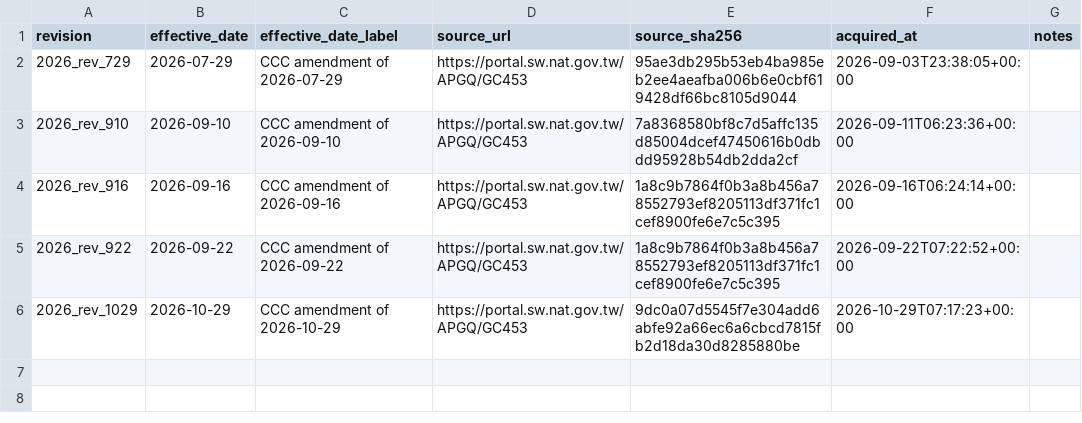
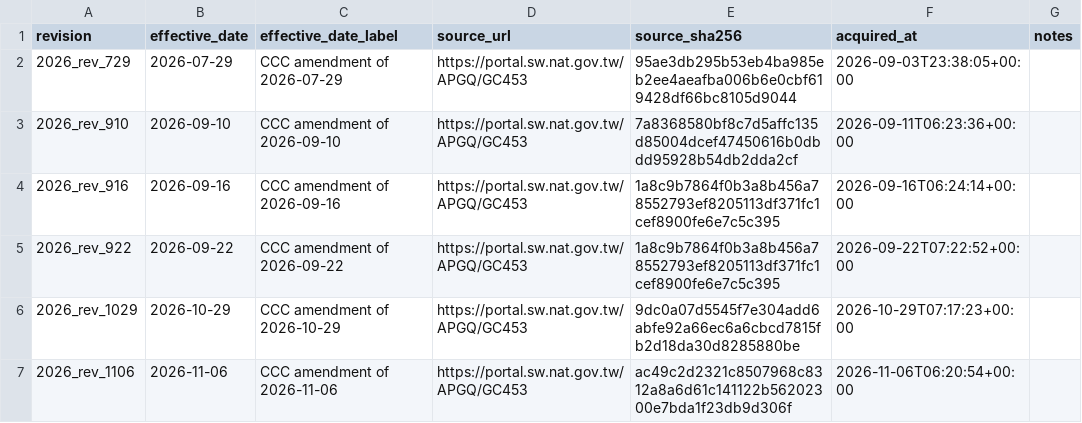
Before and after one commit to SAIL-Engineering/tariff-rate-tracker, a CSV file: config/jurisdictions/tw_revisions.csv, drawn as a sheet; the diff names each change by its address in the sheet, - before the commit and + after, or states it on an @@ line.

```diff
--- a/config/jurisdictions/tw_revisions.csv
+++ b/config/jurisdictions/tw_revisions.csv
+row 7: 2026_rev_1106 | 2026-11-06 | CCC amendment of 2026-11-06 | https://portal.sw.nat.gov.tw/APGQ/GC453 | ac49c2d2321c8507968c8312a8a6d61c141122b56202300e7bda1f23db9d306f | 2026-11-06T06:20:54+00:00
```
Also changed, not shown: 3 other files.
